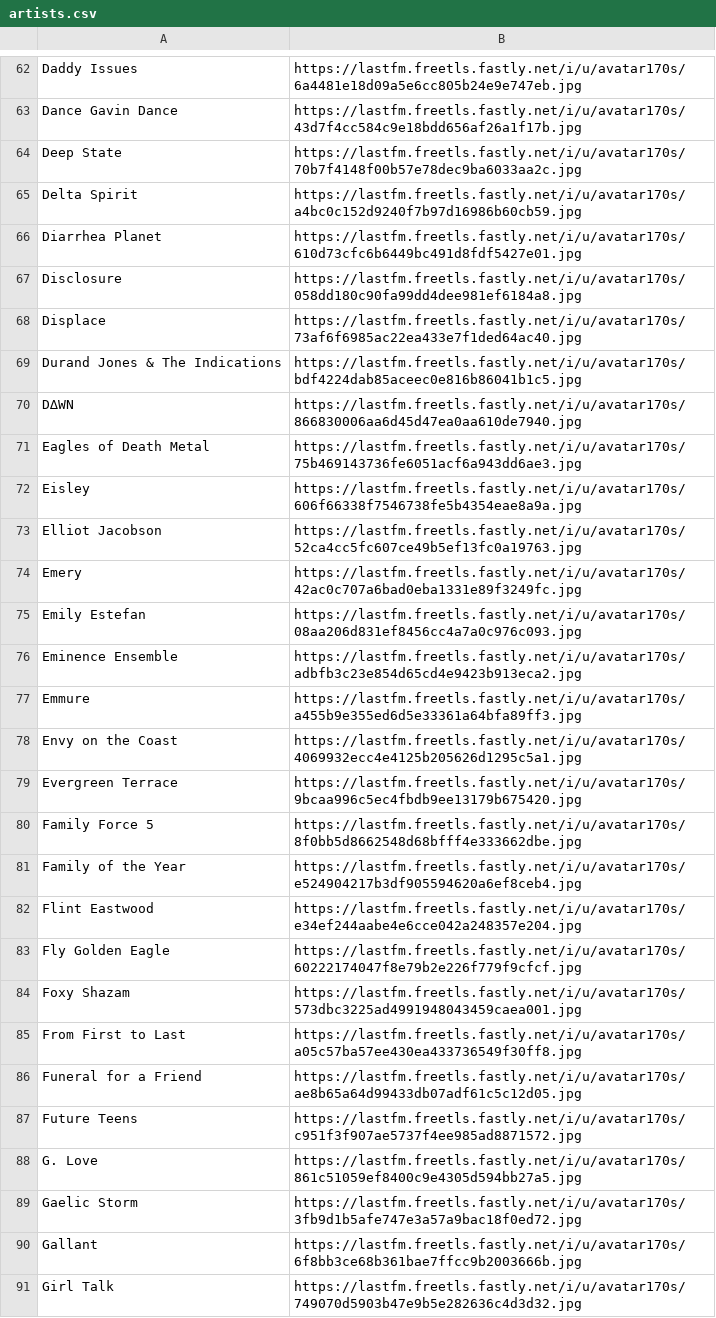
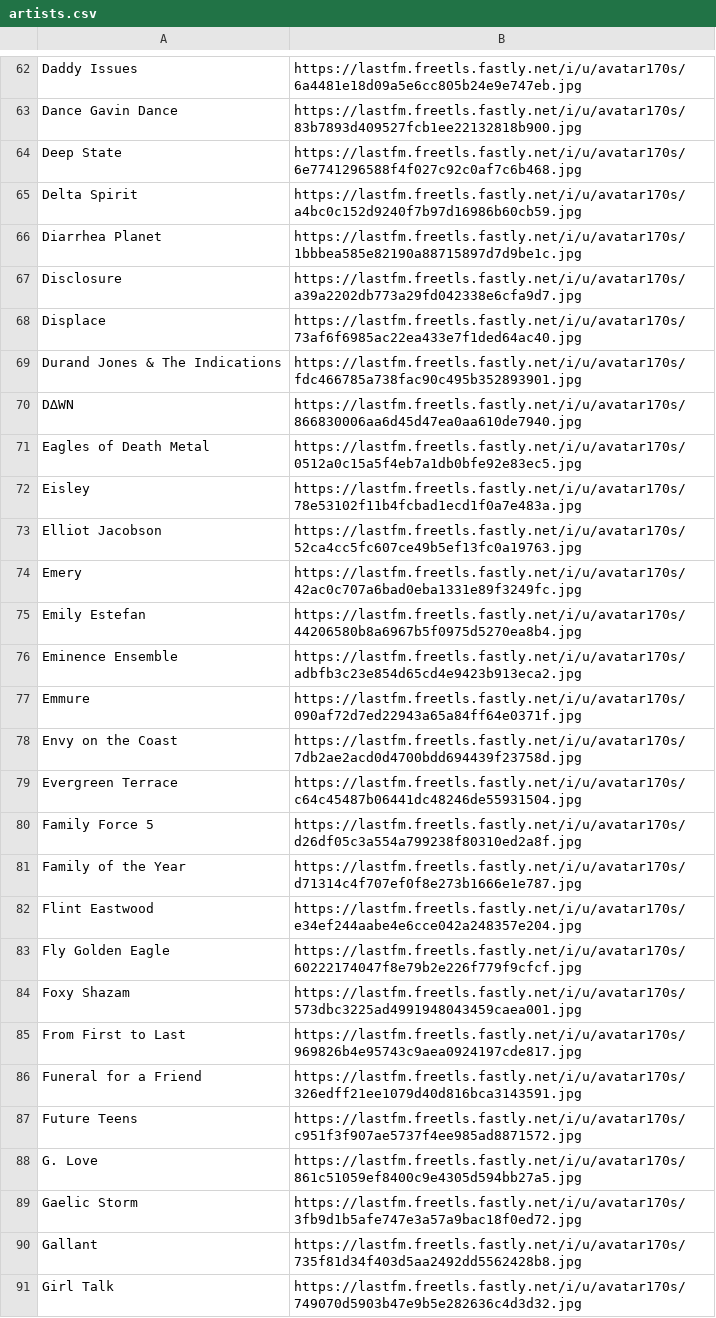
Before and after one commit to shiruken/csullender.com, a CSV file: data/artists.csv, drawn as a sheet; only a part is shown, gaps mark what is left out; the diff covers the shown part only; the diff names each change by its address in the sheet, - before the commit and + after, or states it on an @@ line.

```diff
--- a/data/artists.csv
+++ b/data/artists.csv
-B63: https://lastfm.freetls.fastly.net/i/u/avatar170s/43d7f4cc584c9e18bdd656af26a1f17b.jpg
+B63: https://lastfm.freetls.fastly.net/i/u/avatar170s/83b7893d409527fcb1ee22132818b900.jpg
-B64: https://lastfm.freetls.fastly.net/i/u/avatar170s/70b7f4148f00b57e78dec9ba6033aa2c.jpg
+B64: https://lastfm.freetls.fastly.net/i/u/avatar170s/6e7741296588f4f027c92c0af7c6b468.jpg
-B66: https://lastfm.freetls.fastly.net/i/u/avatar170s/610d73cfc6b6449bc491d8fdf5427e01.jpg
+B66: https://lastfm.freetls.fastly.net/i/u/avatar170s/1bbbea585e82190a88715897d7d9be1c.jpg
-B67: https://lastfm.freetls.fastly.net/i/u/avatar170s/058dd180c90fa99dd4dee981ef6184a8.jpg
+B67: https://lastfm.freetls.fastly.net/i/u/avatar170s/a39a2202db773a29fd042338e6cfa9d7.jpg
-B69: https://lastfm.freetls.fastly.net/i/u/avatar170s/bdf4224dab85aceec0e816b86041b1c5.jpg
+B69: https://lastfm.freetls.fastly.net/i/u/avatar170s/fdc466785a738fac90c495b352893901.jpg
-B71: https://lastfm.freetls.fastly.net/i/u/avatar170s/75b469143736fe6051acf6a943dd6ae3.jpg
+B71: https://lastfm.freetls.fastly.net/i/u/avatar170s/0512a0c15a5f4eb7a1db0bfe92e83ec5.jpg
-B72: https://lastfm.freetls.fastly.net/i/u/avatar170s/606f66338f7546738fe5b4354eae8a9a.jpg
+B72: https://lastfm.freetls.fastly.net/i/u/avatar170s/78e53102f11b4fcbad1ecd1f0a7e483a.jpg
-B75: https://lastfm.freetls.fastly.net/i/u/avatar170s/08aa206d831ef8456cc4a7a0c976c093.jpg
+B75: https://lastfm.freetls.fastly.net/i/u/avatar170s/44206580b8a6967b5f0975d5270ea8b4.jpg
-B77: https://lastfm.freetls.fastly.net/i/u/avatar170s/a455b9e355ed6d5e33361a64bfa89ff3.jpg
+B77: https://lastfm.freetls.fastly.net/i/u/avatar170s/090af72d7ed22943a65a84ff64e0371f.jpg
-B78: https://lastfm.freetls.fastly.net/i/u/avatar170s/4069932ecc4e4125b205626d1295c5a1.jpg
+B78: https://lastfm.freetls.fastly.net/i/u/avatar170s/7db2ae2acd0d4700bdd694439f23758d.jpg
-B79: https://lastfm.freetls.fastly.net/i/u/avatar170s/9bcaa996c5ec4fbdb9ee13179b675420.jpg
+B79: https://lastfm.freetls.fastly.net/i/u/avatar170s/c64c45487b06441dc48246de55931504.jpg
-B80: https://lastfm.freetls.fastly.net/i/u/avatar170s/8f0bb5d8662548d68bfff4e333662dbe.jpg
+B80: https://lastfm.freetls.fastly.net/i/u/avatar170s/d26df05c3a554a799238f80310ed2a8f.jpg
-B81: https://lastfm.freetls.fastly.net/i/u/avatar170s/e524904217b3df905594620a6ef8ceb4.jpg
+B81: https://lastfm.freetls.fastly.net/i/u/avatar170s/d71314c4f707ef0f8e273b1666e1e787.jpg
-B85: https://lastfm.freetls.fastly.net/i/u/avatar170s/a05c57ba57ee430ea433736549f30ff8.jpg
+B85: https://lastfm.freetls.fastly.net/i/u/avatar170s/969826b4e95743c9aea0924197cde817.jpg
-B86: https://lastfm.freetls.fastly.net/i/u/avatar170s/ae8b65a64d99433db07adf61c5c12d05.jpg
+B86: https://lastfm.freetls.fastly.net/i/u/avatar170s/326edff21ee1079d40d816bca3143591.jpg
-B90: https://lastfm.freetls.fastly.net/i/u/avatar170s/6f8bb3ce68b361bae7ffcc9b2003666b.jpg
+B90: https://lastfm.freetls.fastly.net/i/u/avatar170s/735f81d34f403d5aa2492dd5562428b8.jpg
```
Also changed, not shown: 121 edited cells elsewhere in this file, 2 other files.
